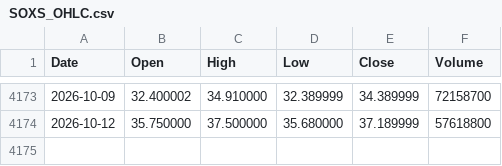
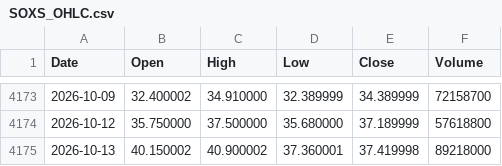
Before and after one commit to jabcho10/dailyorder, a CSV file: data/SOXS_OHLC.csv, drawn as a sheet; only a part is shown, gaps mark what is left out; the diff names each change by its address in the sheet, - before the commit and + after, or states it on an @@ line.

```diff
--- a/data/SOXS_OHLC.csv
+++ b/data/SOXS_OHLC.csv
+row 4175: 2026-10-13 | 40.150002 | 40.900002 | 37.360001 | 37.419998 | 89218000
```
Also changed, not shown: data/SOXL_OHLC.csv, data/qqq_regime.csv, 2 other files.
